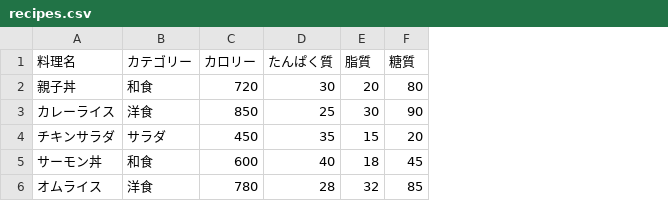
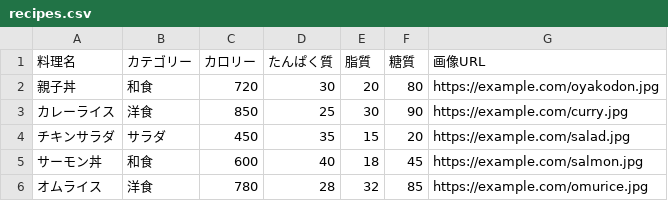
Before and after one commit to OWU131323132/Recipe_131323132, a CSV file: data/recipes.csv, drawn as a sheet; the diff names each change by its address in the sheet, - before the commit and + after, or states it on an @@ line.

Commit message:
Update recipes.csv

```diff
--- a/data/recipes.csv
+++ b/data/recipes.csv
+column G (画像URL), rows 2-6: https://example.com/oyakodon.jpg | https://example.com/curry.jpg | https://example.com/salad.jpg | https://example.com/salmon.jpg | https://example.com/omurice.jpg
```
